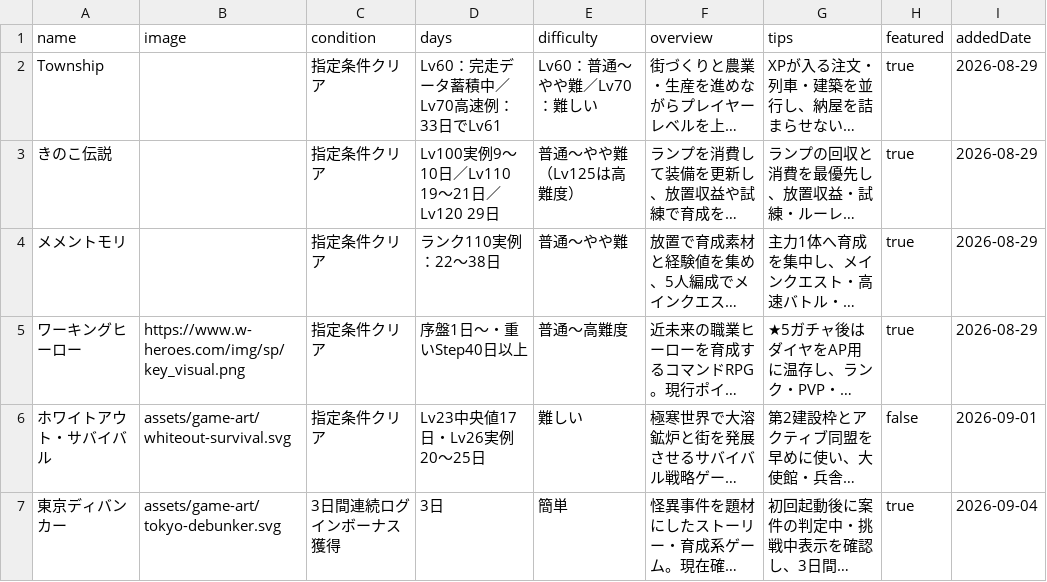
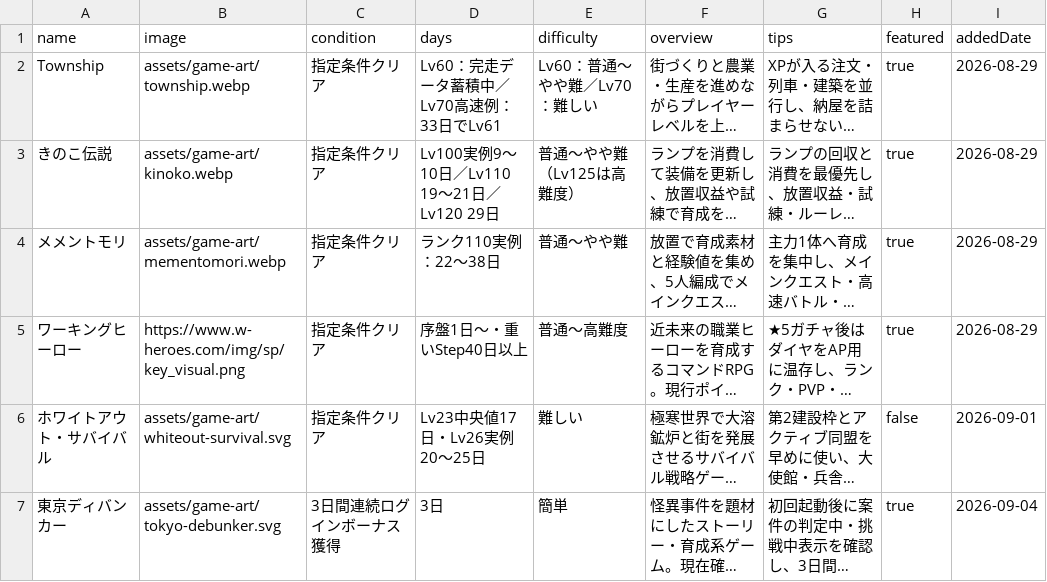
Before and after one commit to POIGAME-LAB/poigamelab, a CSV file: games.csv, drawn as a sheet; only a part is shown; long unchanged cells end in …; the diff names each change by its address in the sheet, - before the commit and + after, or states it on an @@ line.

Commit message:
Restore approved image paths behind browser quarantine

```diff
--- a/games.csv
+++ b/games.csv
-B2 (image): (empty)
+B2 (image): assets/game-art/township.webp
-B3 (image): (empty)
+B3 (image): assets/game-art/kinoko.webp
-B4 (image): (empty)
+B4 (image): assets/game-art/mementomori.webp
```
